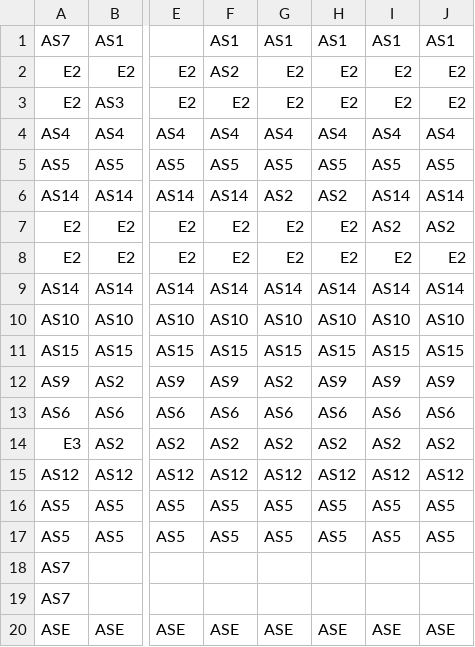
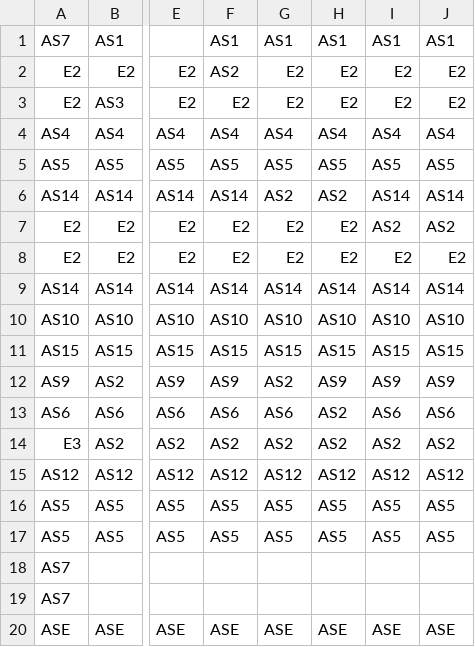
Before and after one commit to juanfraherrero/compilador-CHZ, a CSV file: src/files/TablaAccionesSemanticas.csv, drawn as a sheet; only a part is shown, gaps mark what is left out; the diff names each change by its address in the sheet, - before the commit and + after, or states it on an @@ line.

```diff
--- a/src/files/TablaAccionesSemanticas.csv
+++ b/src/files/TablaAccionesSemanticas.csv
-H13: AS6
+H13: AS2
```
Also changed, not shown: 3 other files.
